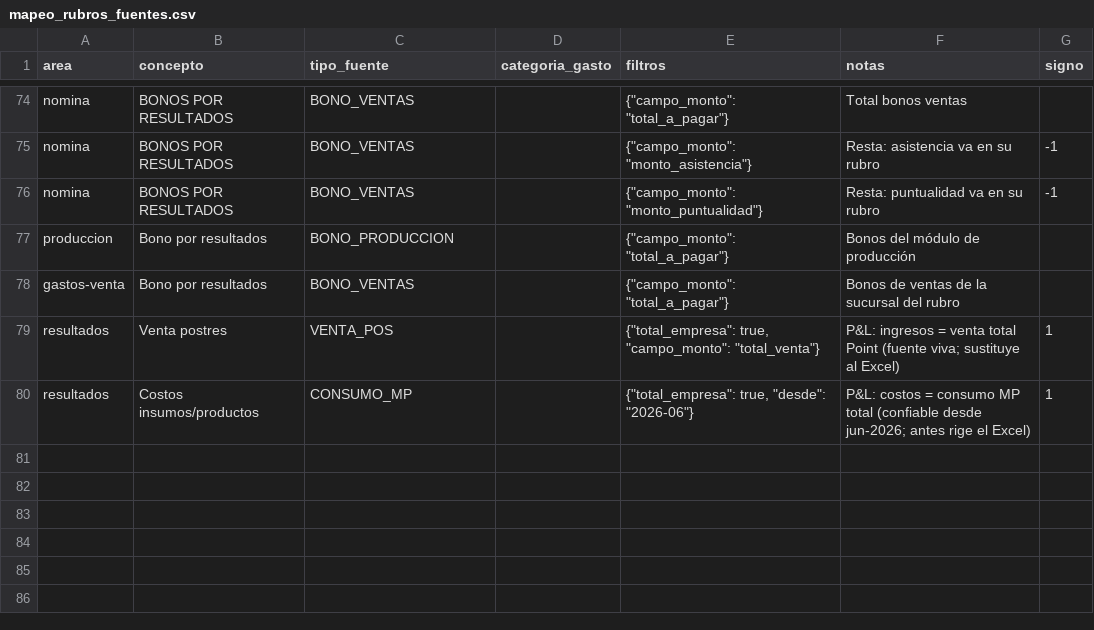
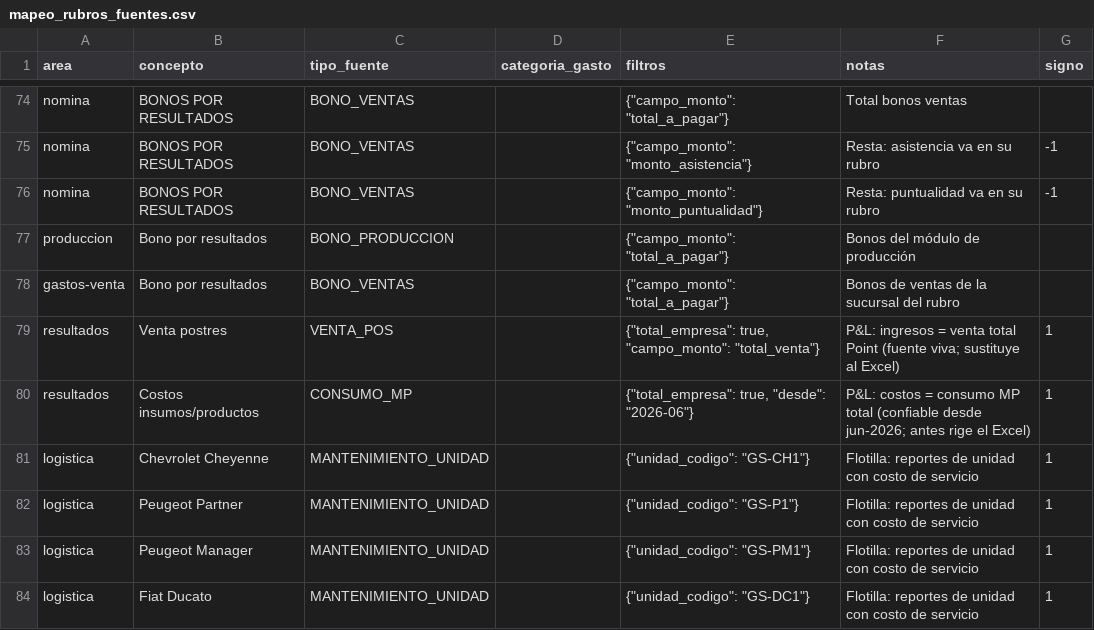
Before and after one commit to maburgos12/pollyanas-dolce-erp, a CSV file: reportes/data/mapeo_rubros_fuentes.csv, drawn as a sheet; only a part is shown, gaps mark what is left out.

```diff
--- a/reportes/data/mapeo_rubros_fuentes.csv
+++ b/reportes/data/mapeo_rubros_fuentes.csv
@@ -80 +80,5 @@ resultados,Venta postres,VENTA_POS,,"{""total_empresa"": true, ""campo_monto"":
 resultados,Costos insumos/productos,CONSUMO_MP,,"{""total_empresa"": true, ""desde"": ""2026-06""}",P&L: costos = consumo MP total (confiable desde jun-2026; antes rige el Excel),1
+logistica,Chevrolet Cheyenne,MANTENIMIENTO_UNIDAD,,"{""unidad_codigo"": ""GS-CH1""}",Flotilla: reportes de unidad con costo de servicio,1
+logistica,Peugeot Partner,MANTENIMIENTO_UNIDAD,,"{""unidad_codigo"": ""GS-P1""}",Flotilla: reportes de unidad con costo de servicio,1
+logistica,Peugeot Manager,MANTENIMIENTO_UNIDAD,,"{""unidad_codigo"": ""GS-PM1""}",Flotilla: reportes de unidad con costo de servicio,1
+logistica,Fiat Ducato,MANTENIMIENTO_UNIDAD,,"{""unidad_codigo"": ""GS-DC1""}",Flotilla: reportes de unidad con costo de servicio,1
```
Also changed, not shown: 4 other files.
